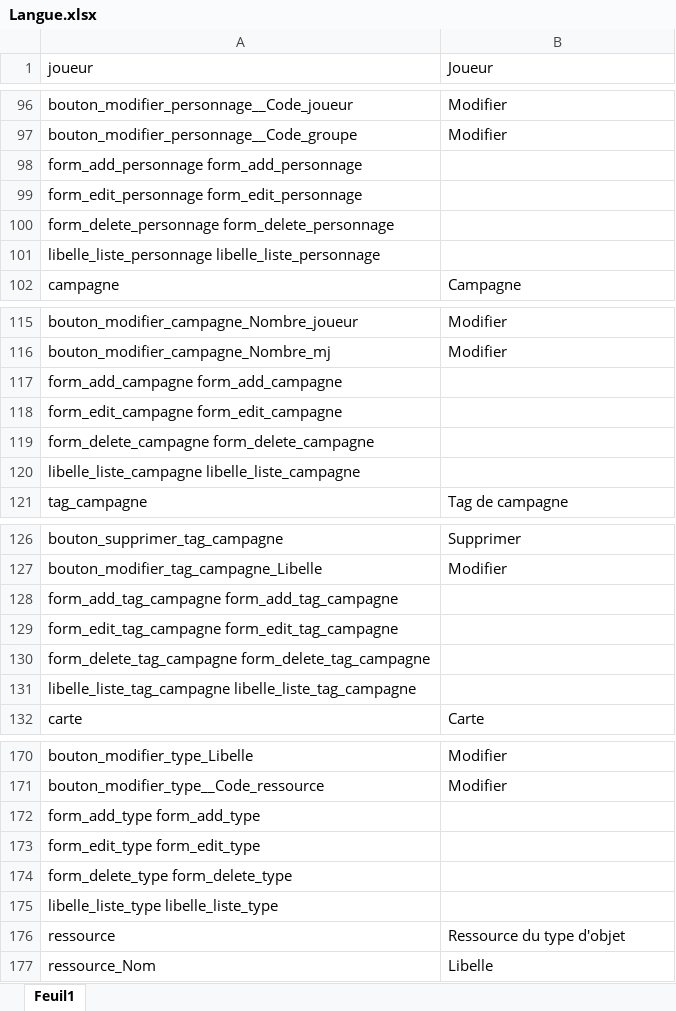
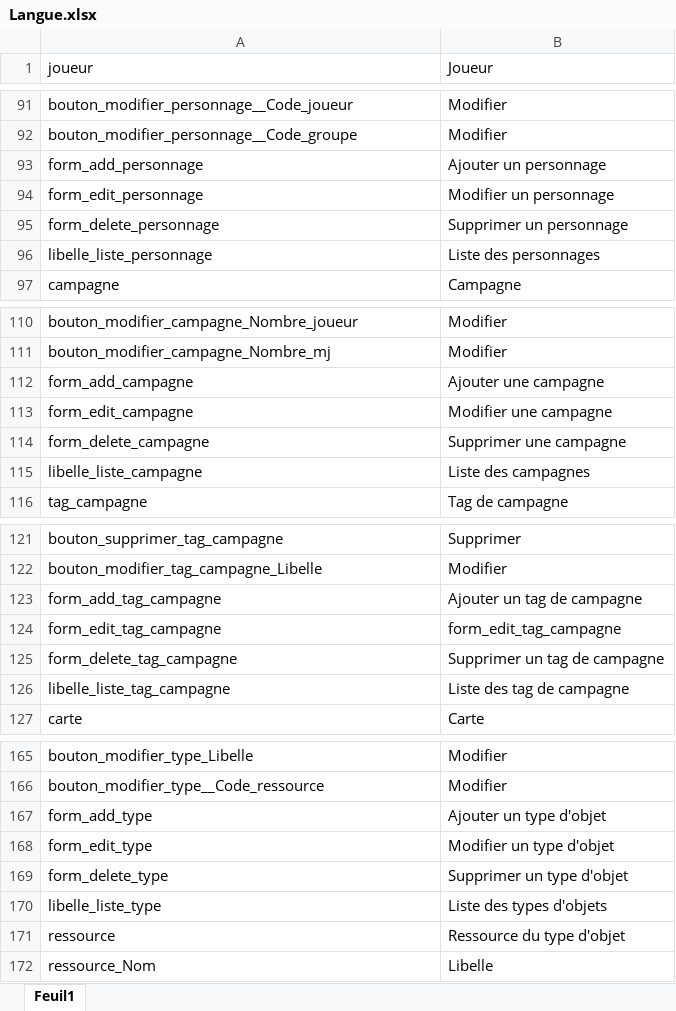
Before and after one commit to d-i-c-e/Logiciel, an Excel workbook: Document/3 - Langues (pour compilation)/Langue.xlsx, sheet Feuil1, drawn as a sheet; only a part is shown, gaps mark what is left out; values as stored, in another font and other column widths than the file's, no borders; removed rows and columns are numbered as before the commit, all else as after; the diff covers the shown part only; the diff names each change by its address in the sheet, - before the commit and + after, or states it on an @@ line.

Commit message:
maj mcd & langue

```diff
--- a/Document/3 - Langues (pour compilation)/Langue.xlsx (sheet Feuil1)
+++ b/Document/3 - Langues (pour compilation)/Langue.xlsx (sheet Feuil1)
-row 98: form_add_personnage form_add_personnage
-row 99: form_edit_personnage form_edit_personnage
-row 100: form_delete_personnage form_delete_personnage
-row 101: libelle_liste_personnage libelle_liste_personnage
+row 93: form_add_personnage | Ajouter un personnage
+row 94: form_edit_personnage | Modifier un personnage
+row 95: form_delete_personnage | Supprimer un personnage
+row 96: libelle_liste_personnage | Liste des personnages
-row 117: form_add_campagne form_add_campagne
-row 118: form_edit_campagne form_edit_campagne
-row 119: form_delete_campagne form_delete_campagne
-row 120: libelle_liste_campagne libelle_liste_campagne
+row 112: form_add_campagne | Ajouter une campagne
+row 113: form_edit_campagne | Modifier une campagne
+row 114: form_delete_campagne | Supprimer une campagne
+row 115: libelle_liste_campagne | Liste des campagnes
-row 128: form_add_tag_campagne form_add_tag_campagne
-row 129: form_edit_tag_campagne form_edit_tag_campagne
-row 130: form_delete_tag_campagne form_delete_tag_campagne
-row 131: libelle_liste_tag_campagne libelle_liste_tag_campagne
+row 123: form_add_tag_campagne | Ajouter un tag de campagne
+row 124: form_edit_tag_campagne | form_edit_tag_campagne
+row 125: form_delete_tag_campagne | Supprimer un tag de campagne
+row 126: libelle_liste_tag_campagne | Liste des tag de campagne
-row 172: form_add_type form_add_type
-row 173: form_edit_type form_edit_type
-row 174: form_delete_type form_delete_type
-row 175: libelle_liste_type libelle_liste_type
+row 167: form_add_type | Ajouter un type d'objet
+row 168: form_edit_type | Modifier un type d'objet
+row 169: form_delete_type | Supprimer un type d'objet
+row 170: libelle_liste_type | Liste des types d'objets
```
Also changed, not shown: 53 added rows, 58 removed rows and 13 edited cells elsewhere in this sheet, 3 other files.
